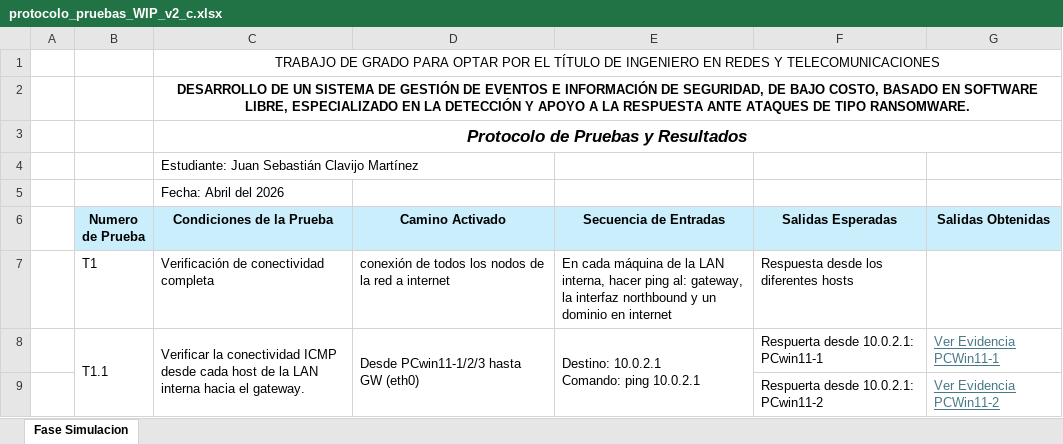
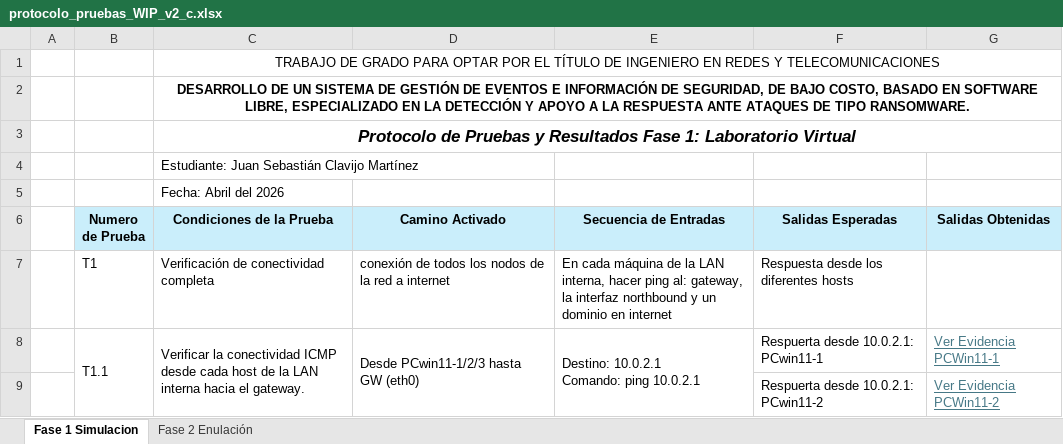
Before and after one commit to jclavijomartinez/tesis, an Excel workbook: protocolo_pruebas_WIP_v2_c.xlsx, sheet Fase 1 Simulacion, drawn as a sheet; only a part is shown; values as stored, in another font and other column widths than the file's, no borders; charts and pictures not drawn; the diff names each change by its address in the sheet, - before the commit and + after, or states it on an @@ line.

Commit message:
fase 2

```diff
--- a/protocolo_pruebas_WIP_v2_c.xlsx (sheet Fase 1 Simulacion)
+++ b/protocolo_pruebas_WIP_v2_c.xlsx (sheet Fase 1 Simulacion)
-sheet tab: Fase Simulacion
+sheet tab: Fase 1 Simulacion
+sheet tab: Fase 2 Enulación
-C3 (Condiciones de la Prueba): …y Resultados
+C3 (Condiciones de la Prueba): …y Resultados Fase 1: Laboratorio Virtual
```
Also changed, not shown: charts or pictures, 22 other files.
